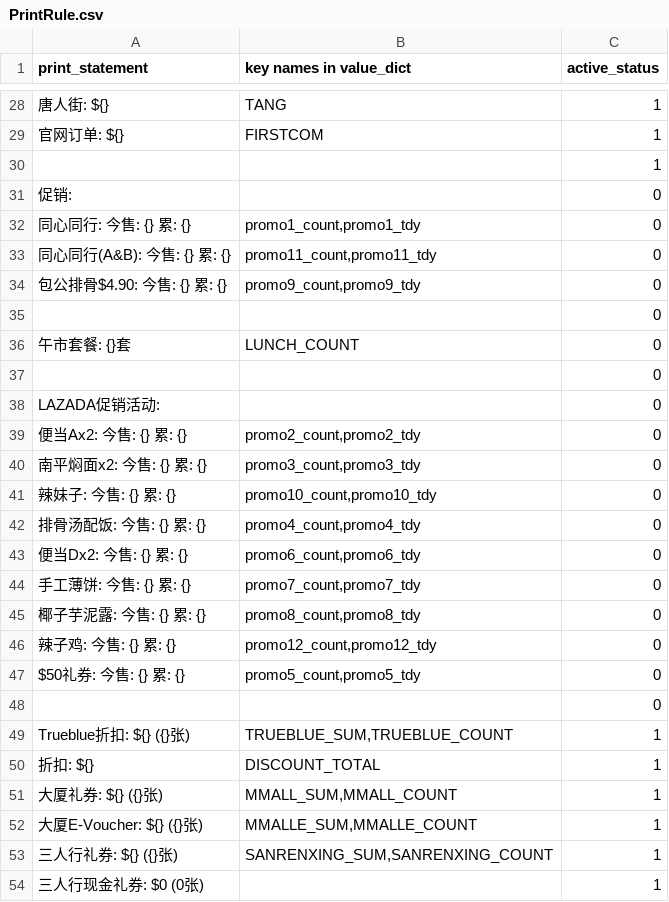
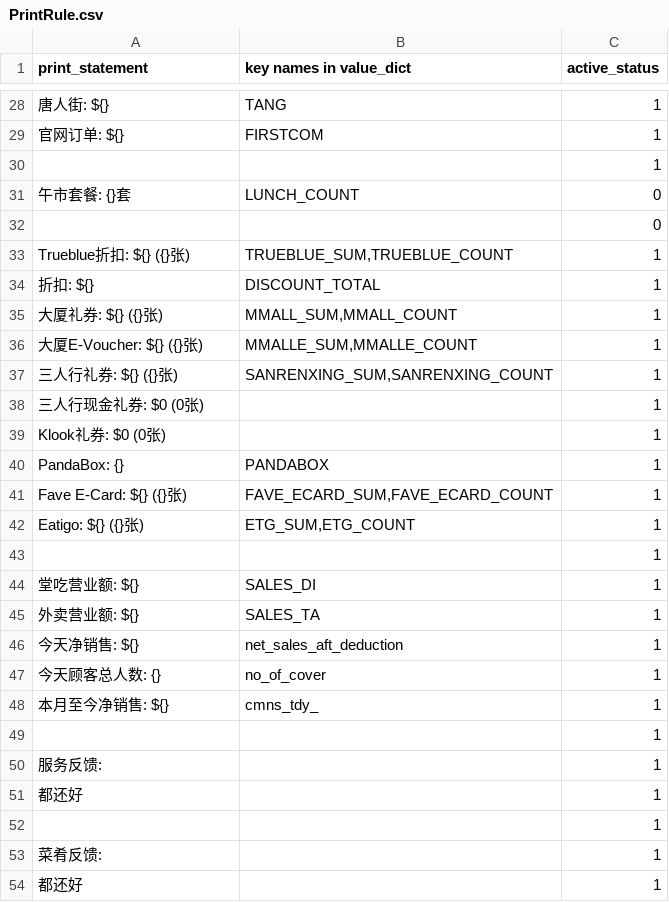
Before and after one commit to zou-zihan/Scripts-for-San-Ren-Xing, a CSV file: forThomson/PrintRule.csv, drawn as a sheet; only a part is shown, gaps mark what is left out; the shorter side is filled out with more unchanged rows; the diff names each change by its address in the sheet, - before the commit and + after, or states it on an @@ line.

Commit message:
Update PrintRule.csv

```diff
--- a/forThomson/PrintRule.csv
+++ b/forThomson/PrintRule.csv
-row 31: 促销: |  | 0
-row 32: 同心同行: 今售: {} 累: {} | promo1_count,promo1_tdy | 0
-row 33: 同心同行(A&B): 今售: {} 累: {} | promo11_count,promo11_tdy | 0
-row 34: 包公排骨$4.90: 今售: {} 累: {} | promo9_count,promo9_tdy | 0
-row 35:  |  | 0
-row 37:  |  | 0
-row 38: LAZADA促销活动: |  | 0
-row 39: 便当Ax2: 今售: {} 累: {} | promo2_count,promo2_tdy | 0
-row 40: 南平焖面x2: 今售: {} 累: {} | promo3_count,promo3_tdy | 0
-row 41: 辣妹子: 今售: {} 累: {} | promo10_count,promo10_tdy | 0
-row 42: 排骨汤配饭: 今售: {} 累: {} | promo4_count,promo4_tdy | 0
-row 43: 便当Dx2: 今售: {} 累: {} | promo6_count,promo6_tdy | 0
-row 44: 手工薄饼: 今售: {} 累: {} | promo7_count,promo7_tdy | 0
-row 45: 椰子芋泥露: 今售: {} 累: {} | promo8_count,promo8_tdy | 0
-row 46: 辣子鸡: 今售: {} 累: {} | promo12_count,promo12_tdy | 0
-row 47: $50礼券: 今售: {} 累: {} | promo5_count,promo5_tdy | 0
```
